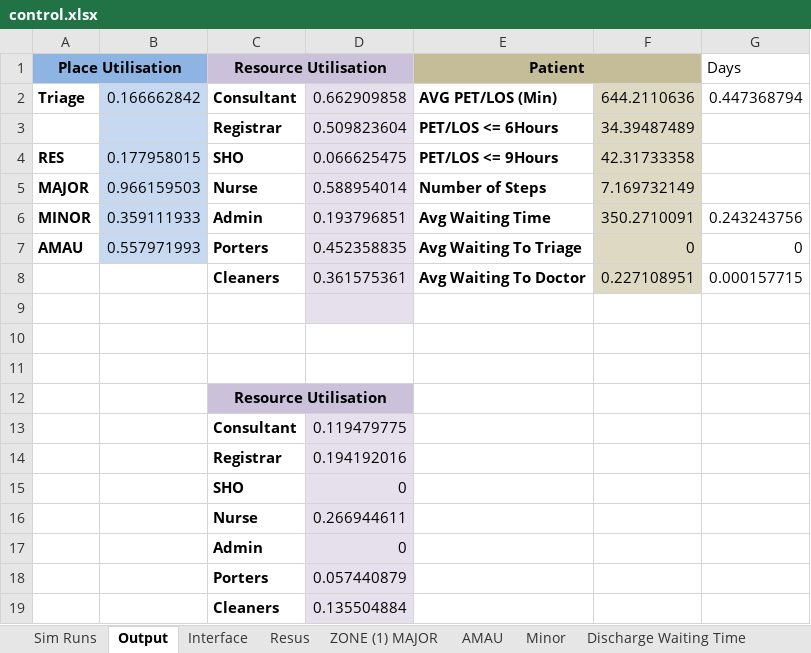
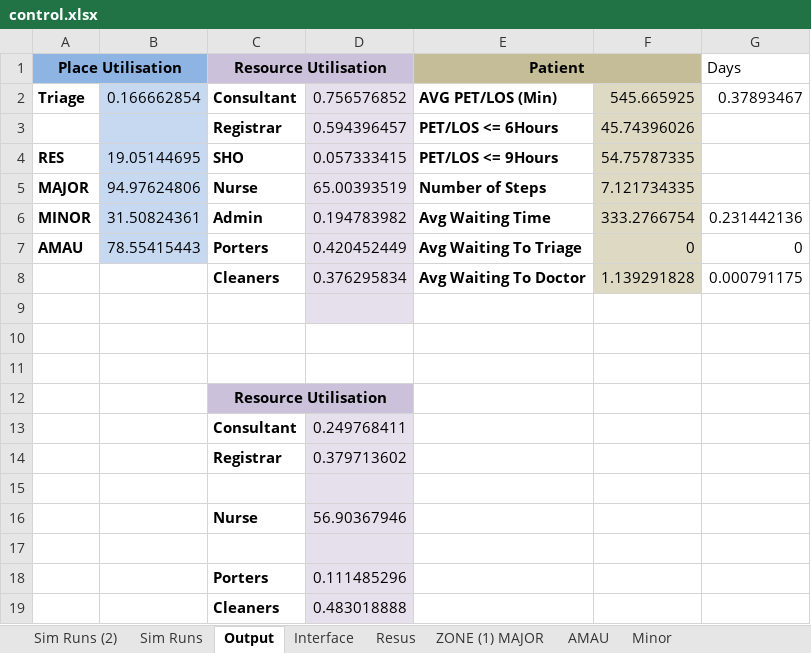
Before and after one commit to hebahabib/Tallaght-Model, an Excel workbook: Tallagh Model-baseline 1-11-2012/Model/control.xlsx, sheet Output, drawn as a sheet; values as stored, in another font and other column widths than the file's, no borders; removed rows and columns are numbered as before the commit, all else as after; the diff names each change by its address in the sheet, - before the commit and + after, or states it on an @@ line.

```diff
--- a/Tallagh Model-baseline 1-11-2012/Model/control.xlsx (sheet Output)
+++ b/Tallagh Model-baseline 1-11-2012/Model/control.xlsx (sheet Output)
+sheet tab: Sim Runs (2)
-B2: 0.166662842
+B2: 0.166662854
-D2: 0.662909858
+D2: 0.756576852
-F2: 644.2110636
+F2: 545.665925
-G2 (Days): 0.447368794
+G2 (Days): 0.37893467
-D3: 0.509823604
+D3: 0.594396457
-F3: 34.39487489
+F3: 45.74396026
-B4: 0.177958015
+B4: 19.05144695
-D4: 0.066625475
+D4: 0.057333415
-F4: 42.31733358
+F4: 54.75787335
-B5: 0.966159503
+B5: 94.97624806
-D5: 0.588954014
+D5: 65.00393519
-F5: 7.169732149
+F5: 7.121734335
-B6: 0.359111933
+B6: 31.50824361
-D6: 0.193796851
+D6: 0.194783982
-F6: 350.2710091
+F6: 333.2766754
-G6 (Days): 0.243243756
+G6 (Days): 0.231442136
-B7: 0.557971993
+B7: 78.55415443
-D7: 0.452358835
+D7: 0.420452449
-row 8:  |  | Cleaners | 0.361575361 | Avg Waiting To Doctor | 0.227108951 | 0.000157715
+row 8:  |  | Cleaners | 0.376295834 | Avg Waiting To Doctor | 1.139291828 | 0.000791175
-D13: 0.119479775
+D13: 0.249768411
-D14: 0.194192016
+D14: 0.379713602
-C15 text colour: black
+C15 text colour: #FFFFFF
-D15 text colour: black
+D15 text colour: #E6E0EC
-D16: 0.266944611
+D16: 56.90367946
-C17 text colour: black
+C17 text colour: #FFFFFF
-D17 text colour: black
+D17 text colour: #E6E0EC
-D18: 0.057440879
+D18: 0.111485296
-D19: 0.135504884
+D19: 0.483018888
```
Also changed, not shown: sheet Sim Runs, sheet ZONE (1) MAJOR, sheet AMAU, sheet Resources, 2 other files.
